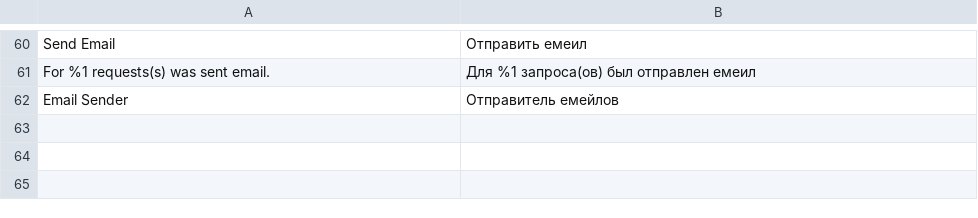
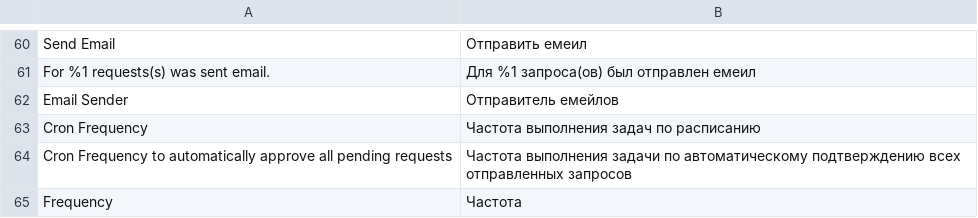
Before and after one commit to AlexeyBezpoyasny/test-dv-2021, a CSV file: app/code/OleksiiBezpoiasnyi/RegularCustomer/i18n/ru_RU.csv, drawn as a sheet; only a part is shown, gaps mark what is left out; the diff names each change by its address in the sheet, - before the commit and + after, or states it on an @@ line.

Commit message:
#20 CLI and cron: added ability to configure cron

```diff
--- a/app/code/OleksiiBezpoiasnyi/RegularCustomer/i18n/ru_RU.csv
+++ b/app/code/OleksiiBezpoiasnyi/RegularCustomer/i18n/ru_RU.csv
+row 63: Cron Frequency | Частота выполнения задач по расписанию
+row 64: Cron Frequency to automatically approve all pending requests | Частота выполнения задачи по автоматическому подтверждению всех отправленных запросов
+row 65: Frequency | Частота
```
Also changed, not shown: app/code/OleksiiBezpoiasnyi/RegularCustomer/i18n/en_US.csv, 4 other files.
